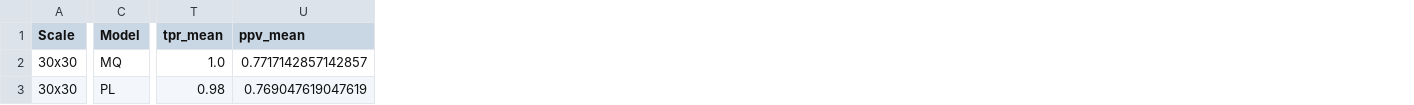
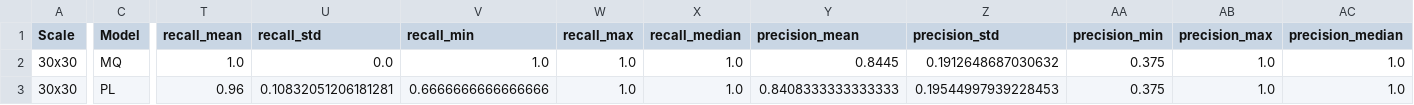
Before and after one commit to LucasJLBraz/Trabalhos_IC_Aplicada, a CSV file: results/TC2/tabela4_intruso.csv, drawn as a sheet; only a part is shown, gaps mark what is left out; removed rows and columns are numbered as before the commit, all else as after; the diff covers the shown part only; the diff names each change by its address in the sheet, - before the commit and + after, or states it on an @@ line.

Commit message:
fix:tc2 corrected dataset load

```diff
--- a/results/TC2/tabela4_intruso.csv
+++ b/results/TC2/tabela4_intruso.csv
-column T (tpr_mean), rows 2-3: 1.0 | 0.98
-column U (ppv_mean), rows 2-3: 0.7717142857142857 | 0.769047619047619
+column T (recall_mean), rows 2-3: 1.0 | 0.96
+column U (recall_std), rows 2-3: 0.0 | 0.10832051206181281
+column V (recall_min), rows 2-3: 1.0 | 0.6666666666666666
+column W (recall_max), rows 2-3: 1.0 | 1.0
+column X (recall_median), rows 2-3: 1.0 | 1.0
+column Y (precision_mean), rows 2-3: 0.8445 | 0.8408333333333333
+column Z (precision_std), rows 2-3: 0.1912648687030632 | 0.19544997939228453
+column AA (precision_min), rows 2-3: 0.375 | 0.375
+column AB (precision_max), rows 2-3: 1.0 | 1.0
+column AC (precision_median), rows 2-3: 1.0 | 1.0
```
Also changed, not shown: 5 added columns and 56 edited cells elsewhere in this file, results/TC2/tabela1.csv, results/TC2/tabela2.csv, 27 other files.
